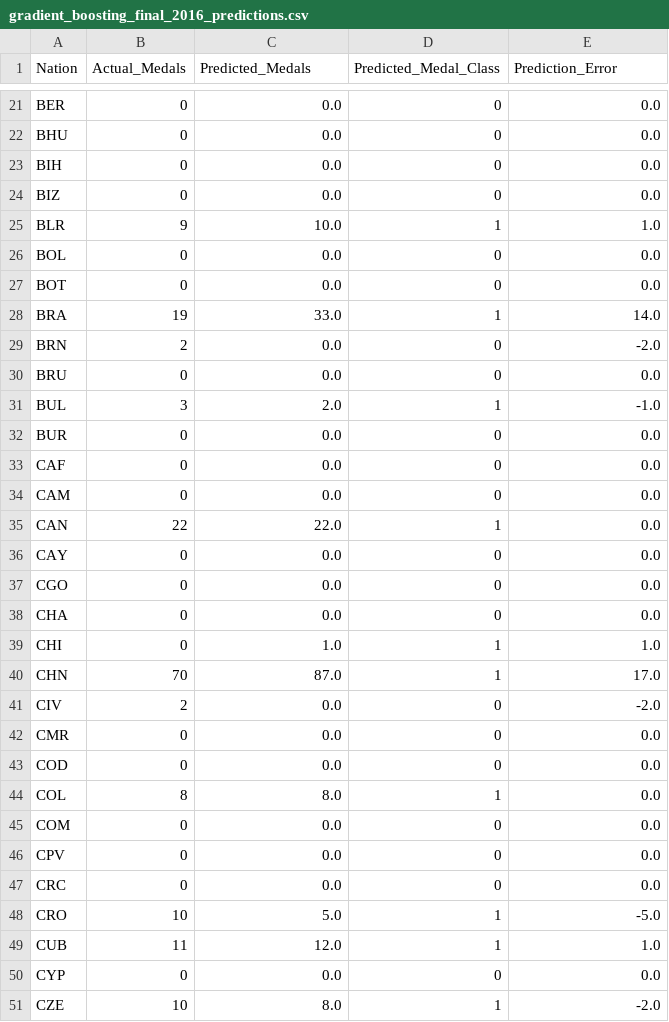
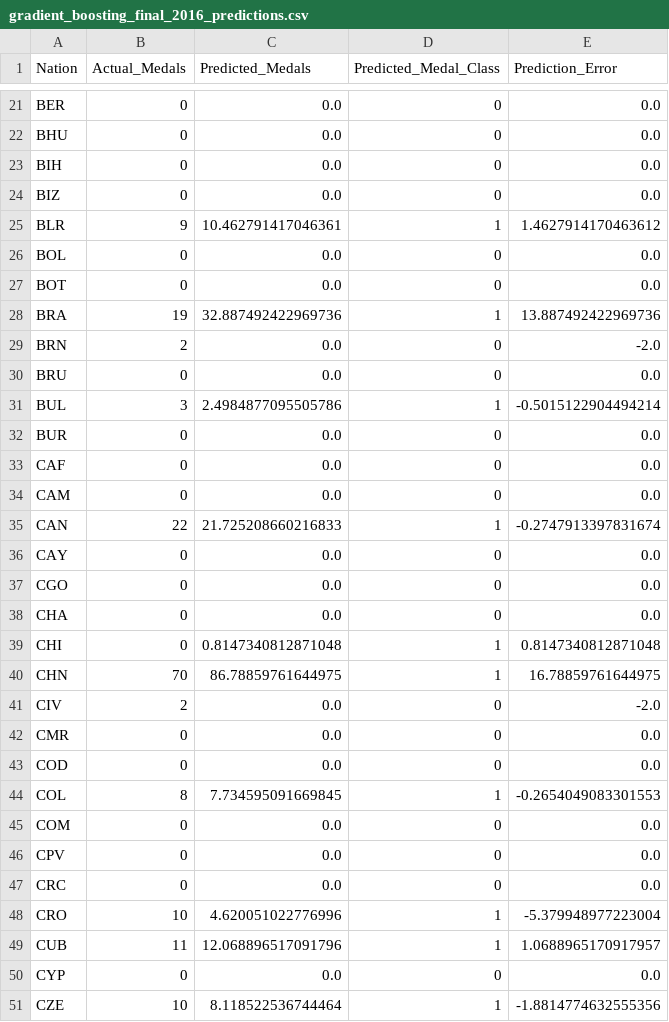
Before and after one commit to disha-bose-8/olympics-medal-prediction, a CSV file: results/gradient_boosting_final_2016_predictions.csv, drawn as a sheet; only a part is shown, gaps mark what is left out; the diff covers the shown part only.

Commit message:
gradient boosting: keep decimal predictions like part 1, add demo dropdown

```diff
--- a/results/gradient_boosting_final_2016_predictions.csv
+++ b/results/gradient_boosting_final_2016_predictions.csv
@@ -24,9 +24,9 @@ BIH,0,0.0,0,0.0
 BIZ,0,0.0,0,0.0
-BLR,9,10.0,1,1.0
+BLR,9,10.462791417046361,1,1.4627914170463612
 BOL,0,0.0,0,0.0
 BOT,0,0.0,0,0.0
-BRA,19,33.0,1,14.0
+BRA,19,32.887492422969736,1,13.887492422969736
 BRN,2,0.0,0,-2.0
 BRU,0,0.0,0,0.0
-BUL,3,2.0,1,-1.0
+BUL,3,2.4984877095505786,1,-0.5015122904494214
 BUR,0,0.0,0,0.0
@@ -34,3 +34,3 @@ CAF,0,0.0,0,0.0
 CAM,0,0.0,0,0.0
-CAN,22,22.0,1,0.0
+CAN,22,21.725208660216833,1,-0.2747913397831674
 CAY,0,0.0,0,0.0
@@ -38,4 +38,4 @@ CGO,0,0.0,0,0.0
 CHA,0,0.0,0,0.0
-CHI,0,1.0,1,1.0
-CHN,70,87.0,1,17.0
+CHI,0,0.8147340812871048,1,0.8147340812871048
+CHN,70,86.78859761644975,1,16.78859761644975
 CIV,2,0.0,0,-2.0
@@ -43,3 +43,3 @@ CMR,0,0.0,0,0.0
 COD,0,0.0,0,0.0
-COL,8,8.0,1,0.0
+COL,8,7.734595091669845,1,-0.2654049083301553
 COM,0,0.0,0,0.0
@@ -47,5 +47,5 @@ CPV,0,0.0,0,0.0
 CRC,0,0.0,0,0.0
-CRO,10,5.0,1,-5.0
-CUB,11,12.0,1,1.0
+CRO,10,4.620051022776996,1,-5.379948977223004
+CUB,11,12.068896517091796,1,1.0688965170917957
 CYP,0,0.0,0,0.0
-CZE,10,8.0,1,-2.0
+CZE,10,8.118522536744464,1,-1.8814774632555356
```
Also changed, not shown: 124 edited cells elsewhere in this file, results/gradient_boosting_compare_regression_2012.csv, results/gradient_boosting_final_2016_score.csv, 2 other files.
